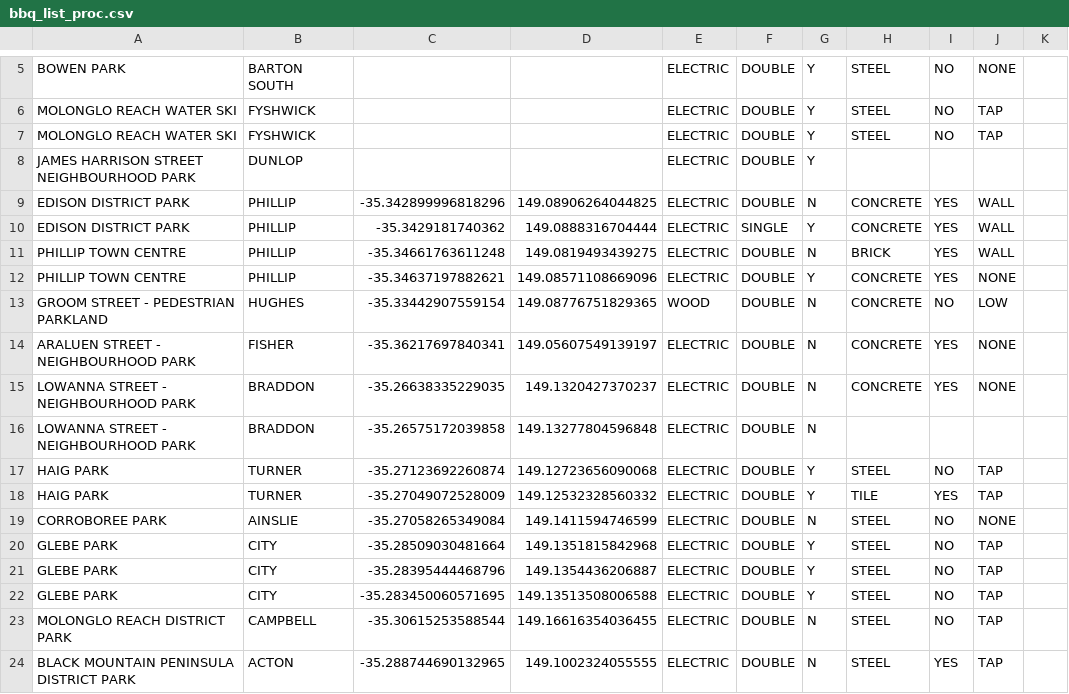
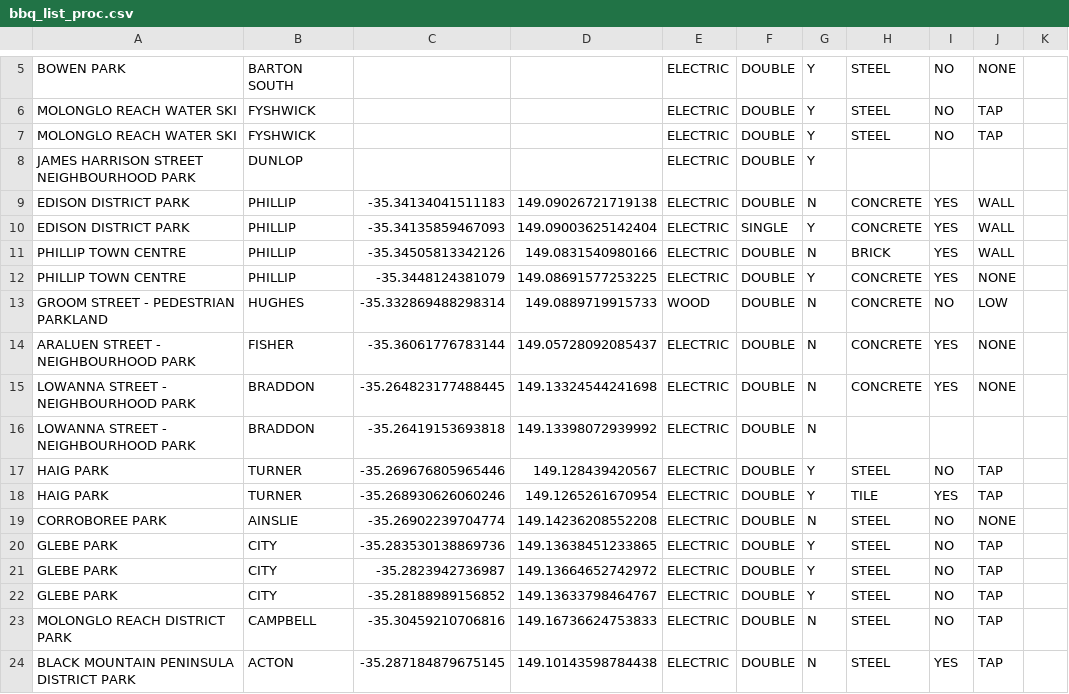
Before and after one commit to daxtens/planyourpicnic, a CSV file: data/bbq_list_proc.csv, drawn as a sheet; only a part is shown, gaps mark what is left out; the diff covers the shown part only.

```diff
--- a/data/bbq_list_proc.csv
+++ b/data/bbq_list_proc.csv
@@ -8,17 +8,17 @@ MOLONGLO REACH WATER SKI,FYSHWICK,,,ELECTRIC,DOUBLE,Y,STEEL,NO,TAP,
 JAMES HARRISON STREET NEIGHBOURHOOD PARK,DUNLOP,,,ELECTRIC,DOUBLE,Y,,,,
-EDISON DISTRICT PARK,PHILLIP,-35.342899996818296,149.08906264044825,ELECTRIC,DOUBLE,N,CONCRETE,YES,WALL,
-EDISON DISTRICT PARK,PHILLIP,-35.3429181740362,149.0888316704444,ELECTRIC,SINGLE,Y,CONCRETE,YES,WALL,
-PHILLIP TOWN CENTRE,PHILLIP,-35.34661763611248,149.0819493439275,ELECTRIC,DOUBLE,N,BRICK,YES,WALL,
-PHILLIP TOWN CENTRE,PHILLIP,-35.34637197882621,149.08571108669096,ELECTRIC,DOUBLE,Y,CONCRETE,YES,NONE,
-GROOM STREET - PEDESTRIAN PARKLAND,HUGHES,-35.33442907559154,149.08776751829365,WOOD,DOUBLE,N,CONCRETE,NO,LOW,
-ARALUEN STREET - NEIGHBOURHOOD PARK,FISHER,-35.36217697840341,149.05607549139197,ELECTRIC,DOUBLE,N,CONCRETE,YES,NONE,
-LOWANNA STREET - NEIGHBOURHOOD PARK,BRADDON,-35.26638335229035,149.1320427370237,ELECTRIC,DOUBLE,N,CONCRETE,YES,NONE,
-LOWANNA STREET - NEIGHBOURHOOD PARK,BRADDON,-35.26575172039858,149.13277804596848,ELECTRIC,DOUBLE,N,,,,
-HAIG PARK,TURNER,-35.27123692260874,149.12723656090068,ELECTRIC,DOUBLE,Y,STEEL,NO,TAP,
-HAIG PARK,TURNER,-35.27049072528009,149.12532328560332,ELECTRIC,DOUBLE,Y,TILE,YES,TAP,
-CORROBOREE PARK,AINSLIE,-35.27058265349084,149.1411594746599,ELECTRIC,DOUBLE,N,STEEL,NO,NONE,
-GLEBE PARK,CITY,-35.28509030481664,149.1351815842968,ELECTRIC,DOUBLE,Y,STEEL,NO,TAP,
-GLEBE PARK,CITY,-35.28395444468796,149.1354436206887,ELECTRIC,DOUBLE,Y,STEEL,NO,TAP,
-GLEBE PARK,CITY,-35.283450060571695,149.13513508006588,ELECTRIC,DOUBLE,Y,STEEL,NO,TAP,
-MOLONGLO REACH DISTRICT PARK,CAMPBELL,-35.30615253588544,149.16616354036455,ELECTRIC,DOUBLE,N,STEEL,NO,TAP,
-BLACK MOUNTAIN PENINSULA DISTRICT PARK,ACTON,-35.288744690132965,149.1002324055555,ELECTRIC,DOUBLE,N,STEEL,YES,TAP,
+EDISON DISTRICT PARK,PHILLIP,-35.34134041511183,149.09026721719138,ELECTRIC,DOUBLE,N,CONCRETE,YES,WALL,
+EDISON DISTRICT PARK,PHILLIP,-35.34135859467093,149.09003625142404,ELECTRIC,SINGLE,Y,CONCRETE,YES,WALL,
+PHILLIP TOWN CENTRE,PHILLIP,-35.34505813342126,149.0831540980166,ELECTRIC,DOUBLE,N,BRICK,YES,WALL,
+PHILLIP TOWN CENTRE,PHILLIP,-35.3448124381079,149.08691577253225,ELECTRIC,DOUBLE,Y,CONCRETE,YES,NONE,
+GROOM STREET - PEDESTRIAN PARKLAND,HUGHES,-35.332869488298314,149.0889719915733,WOOD,DOUBLE,N,CONCRETE,NO,LOW,
+ARALUEN STREET - NEIGHBOURHOOD PARK,FISHER,-35.36061776783144,149.05728092085437,ELECTRIC,DOUBLE,N,CONCRETE,YES,NONE,
+LOWANNA STREET - NEIGHBOURHOOD PARK,BRADDON,-35.264823177488445,149.13324544241698,ELECTRIC,DOUBLE,N,CONCRETE,YES,NONE,
+LOWANNA STREET - NEIGHBOURHOOD PARK,BRADDON,-35.26419153693818,149.13398072939992,ELECTRIC,DOUBLE,N,,,,
+HAIG PARK,TURNER,-35.269676805965446,149.128439420567,ELECTRIC,DOUBLE,Y,STEEL,NO,TAP,
+HAIG PARK,TURNER,-35.268930626060246,149.1265261670954,ELECTRIC,DOUBLE,Y,TILE,YES,TAP,
+CORROBOREE PARK,AINSLIE,-35.26902239704774,149.14236208552208,ELECTRIC,DOUBLE,N,STEEL,NO,NONE,
+GLEBE PARK,CITY,-35.283530138869736,149.13638451233865,ELECTRIC,DOUBLE,Y,STEEL,NO,TAP,
+GLEBE PARK,CITY,-35.2823942736987,149.13664652742972,ELECTRIC,DOUBLE,Y,STEEL,NO,TAP,
+GLEBE PARK,CITY,-35.28188989156852,149.13633798464767,ELECTRIC,DOUBLE,Y,STEEL,NO,TAP,
+MOLONGLO REACH DISTRICT PARK,CAMPBELL,-35.30459210706816,149.16736624753833,ELECTRIC,DOUBLE,N,STEEL,NO,TAP,
+BLACK MOUNTAIN PENINSULA DISTRICT PARK,ACTON,-35.287184879675145,149.10143598784438,ELECTRIC,DOUBLE,N,STEEL,YES,TAP,
```
Also changed, not shown: 158 edited cells elsewhere in this file, 6 other files.
